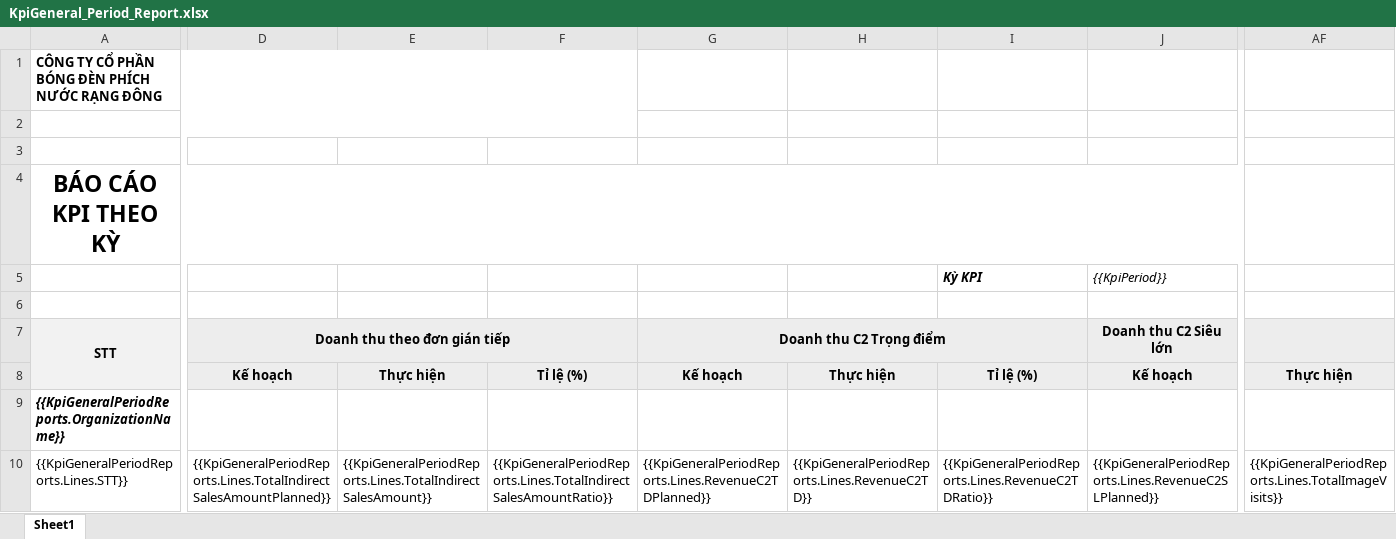
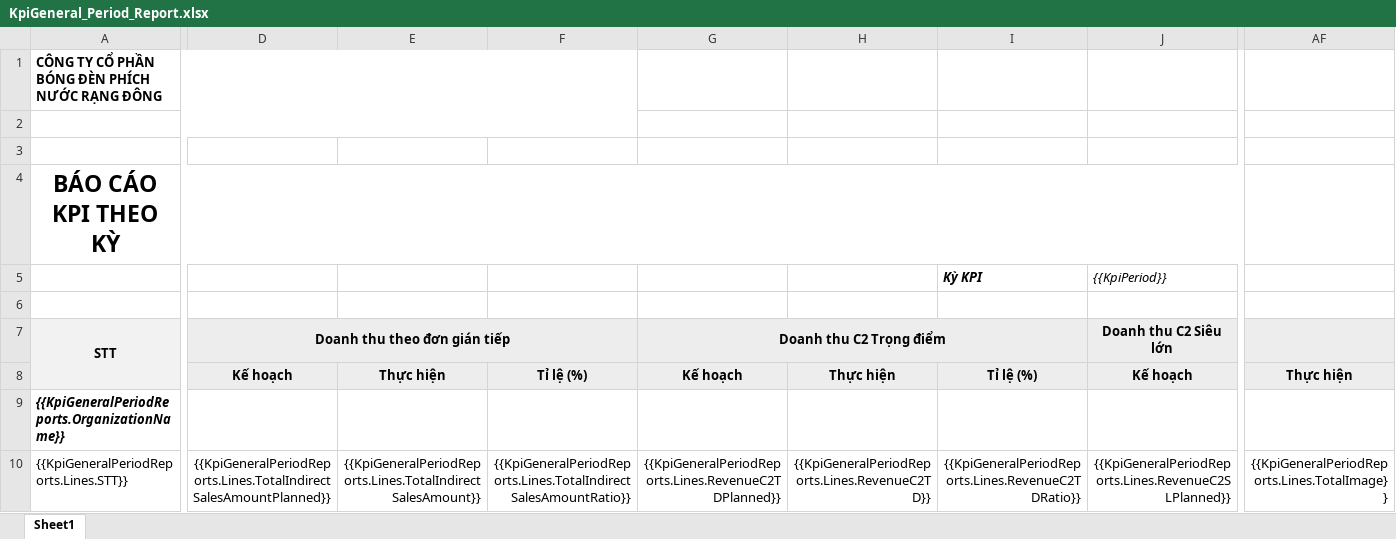
Before and after one commit to nguyenhoangnam123/DMS-CSharp, an Excel workbook: DMS/Templates/KpiGeneral_Period_Report.xlsx, sheet Sheet1, drawn as a sheet; only a part is shown, gaps mark what is left out; values as stored, in another font and other column widths than the file's, no borders; the diff covers the shown part only; the diff names each change by its address in the sheet, - before the commit and + after, or states it on an @@ line.

Commit message:
cc

```diff
--- a/DMS/Templates/KpiGeneral_Period_Report.xlsx (sheet Sheet1)
+++ b/DMS/Templates/KpiGeneral_Period_Report.xlsx (sheet Sheet1)
-D10:AF10 alignment: left
+D10:AF10 alignment: right
-AF10: {{KpiGeneralPeriodReports.Lines.TotalImageVisits}}
+AF10: {{KpiGeneralPeriodReports.Lines.TotalImage}}
```
Also changed, not shown: cell formats elsewhere in this sheet.
